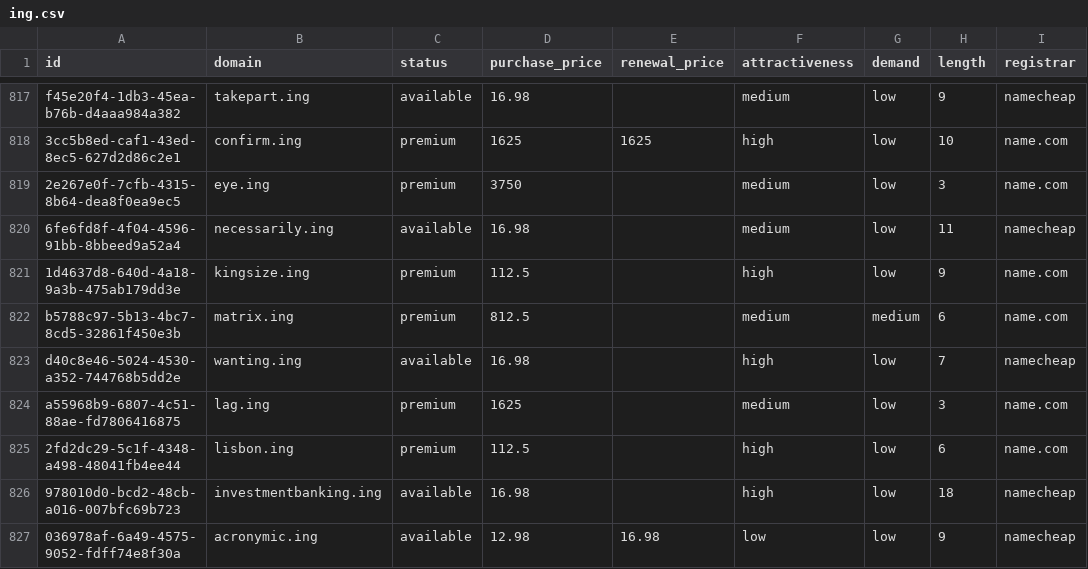
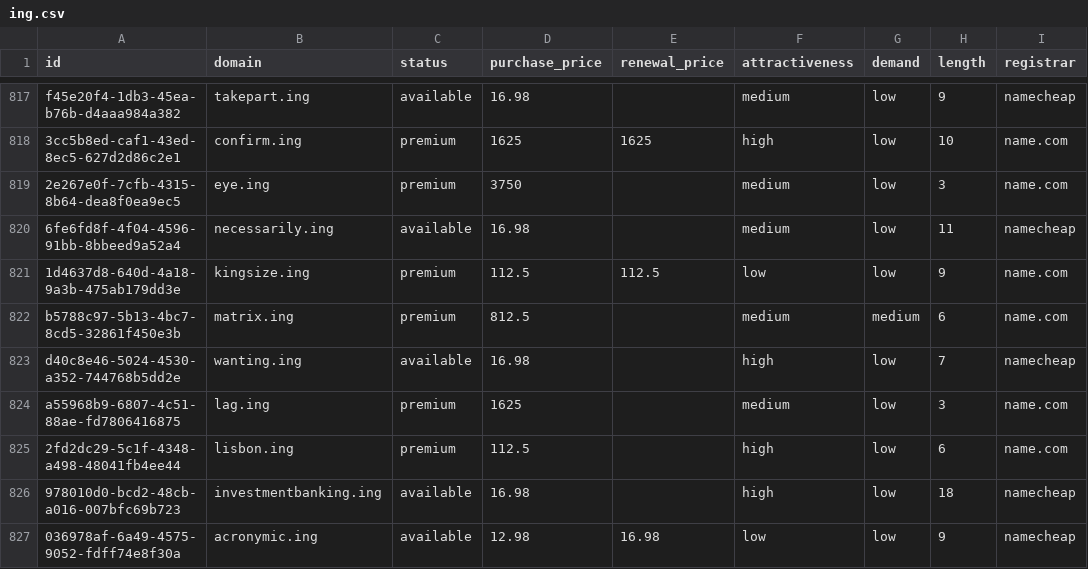
Before and after one commit to UniqueDomains/ing-oneword-domains, a CSV file: ing.csv, drawn as a sheet; only a part is shown, gaps mark what is left out; the diff names each change by its address in the sheet, - before the commit and + after, or states it on an @@ line.

Commit message:
Domains update

```diff
--- a/ing.csv
+++ b/ing.csv
-E821 (renewal_price): (empty)
+E821 (renewal_price): 112.5
-F821 (attractiveness): high
+F821 (attractiveness): low
```
Also changed, not shown: 4 other files.
